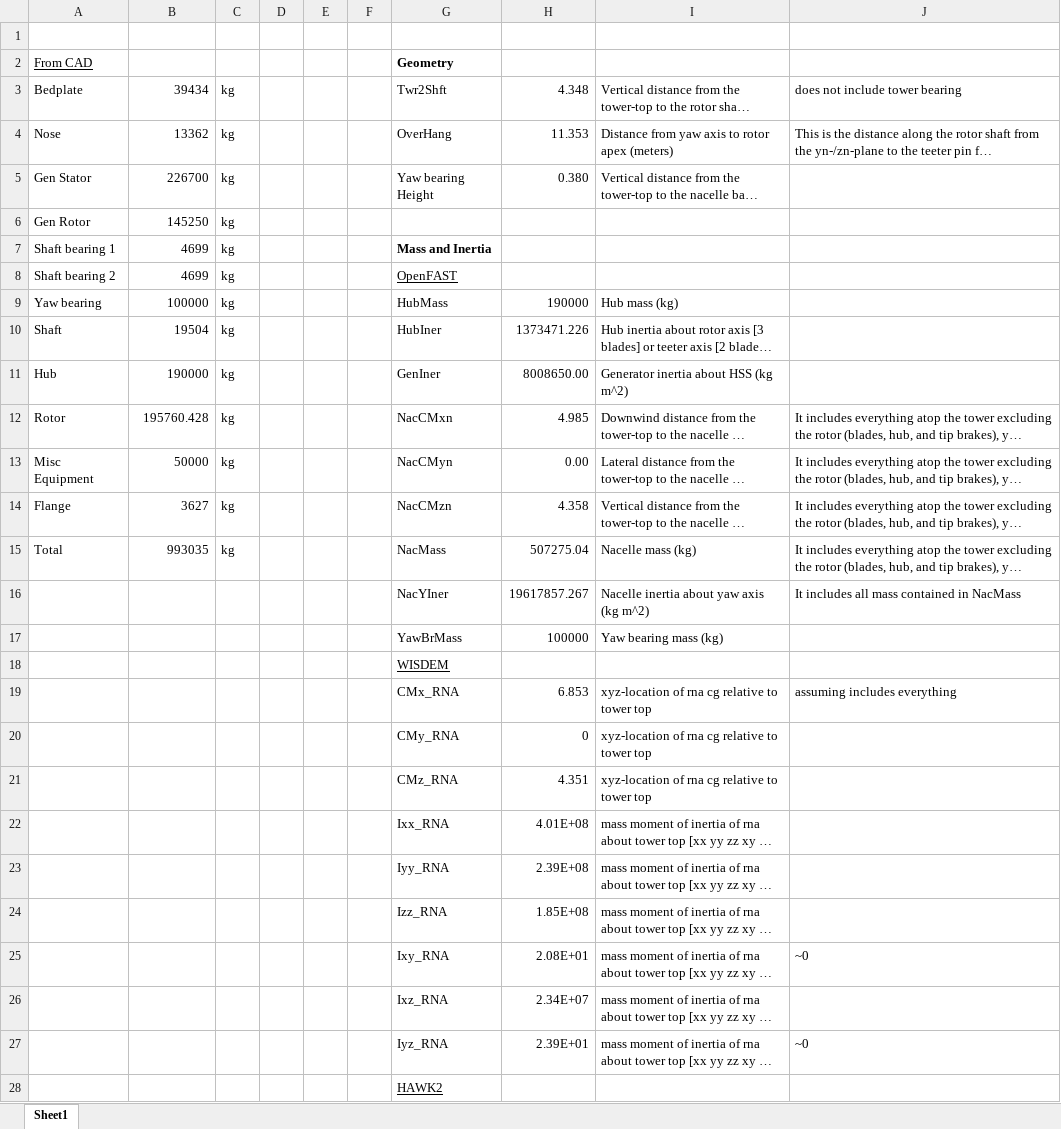
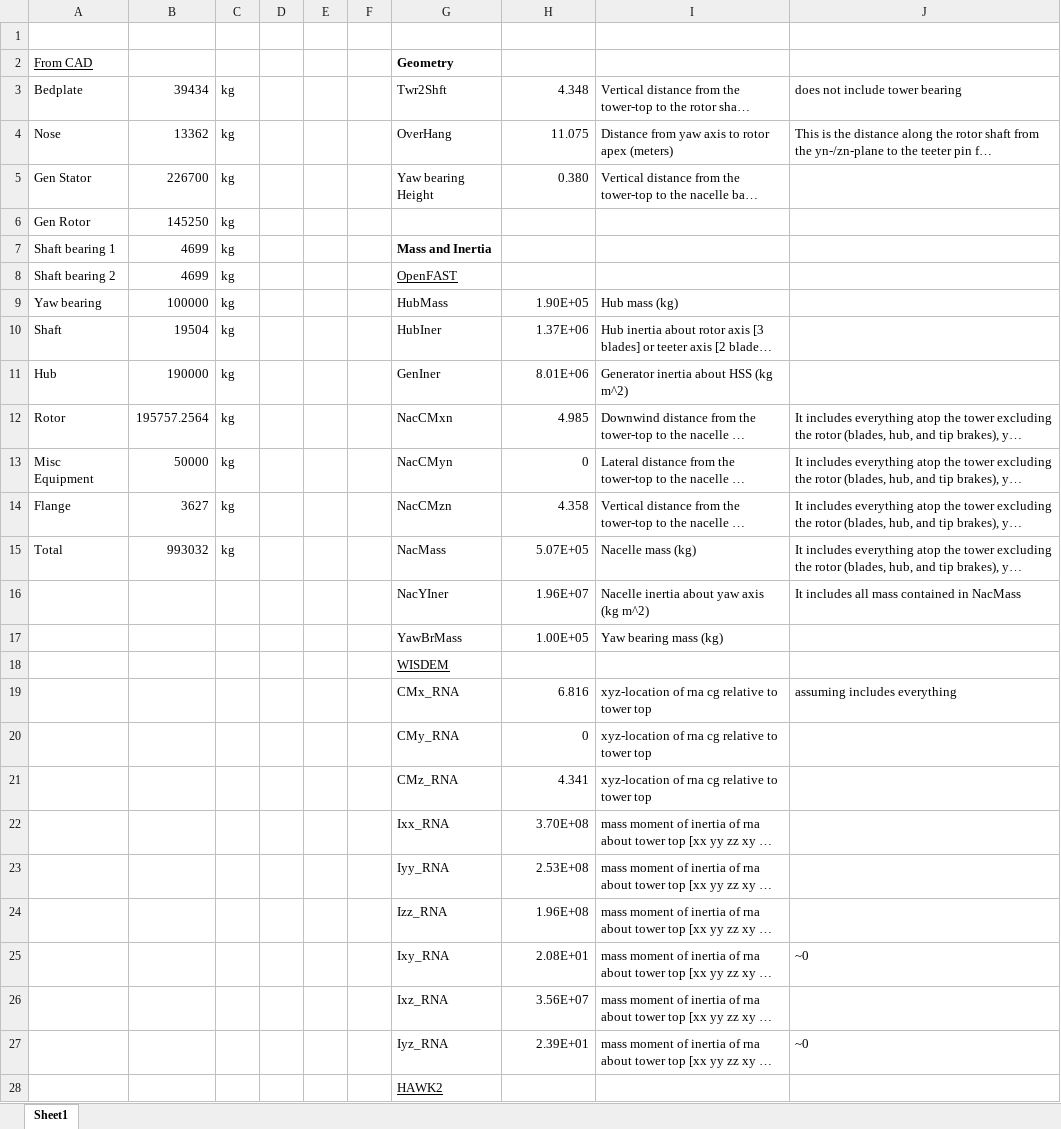
Before and after one commit to IEAWindTask37/IEA-15-240-RWT, an Excel workbook: Documentation/RNA_modeling_properties.xlsx, sheet Sheet1, drawn as a sheet; only a part is shown; long unchanged cells end in …; values as stored, in another font and other column widths than the file's, no borders; charts and pictures not drawn; the diff names each change by its address in the sheet, - before the commit and + after, or states it on an @@ line.

```diff
--- a/Documentation/RNA_modeling_properties.xlsx (sheet Sheet1)
+++ b/Documentation/RNA_modeling_properties.xlsx (sheet Sheet1)
-H4: 11.353
+H4: 11.075
-H9: 190000
+H9: 1.90E+05
-H10: 1373471.226
+H10: 1.37E+06
-H11: 8008650.00
+H11: 8.01E+06
-B12: 195760.428
+B12: 195757.2564
-H13: 0.00
+H13: 0
-B15: 993035
+B15: 993032
-H15: 507275.04
+H15: 5.07E+05
-H16: 19617857.267
+H16: 1.96E+07
-H17: 100000
+H17: 1.00E+05
-H19: 6.853
+H19: 6.816
-H21: 4.351
+H21: 4.341
-H22: 4.01E+08
+H22: 3.70E+08
-H23: 2.39E+08
+H23: 2.53E+08
-H24: 1.85E+08
+H24: 1.96E+08
-H26: 2.34E+07
+H26: 3.56E+07
```
Also changed, not shown: charts or pictures, Documentation/IEA-15-240-RWT_tabular.xlsx, 1 other file.
